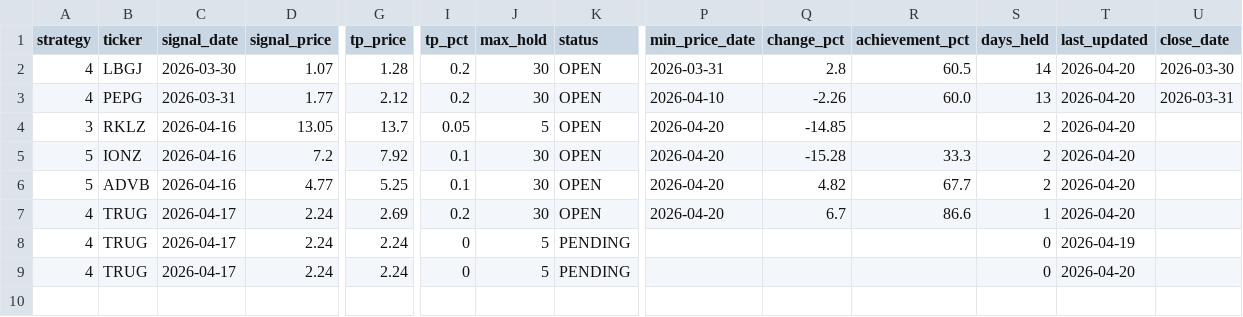
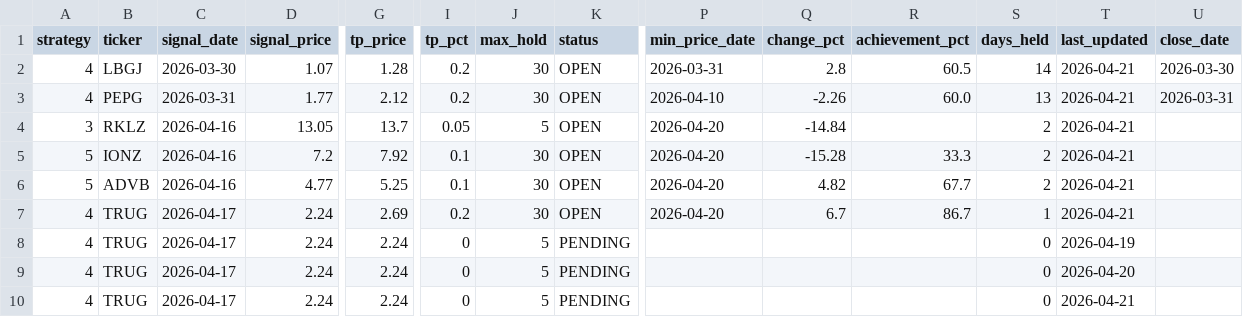
Before and after one commit to jayc950807/surge-scanner, a CSV file: data/open_positions.csv, drawn as a sheet; only a part is shown, gaps mark what is left out; rows hold the shown columns only; the diff names each change by its address in the sheet, - before the commit and + after, or states it on an @@ line.

```diff
--- a/data/open_positions.csv
+++ b/data/open_positions.csv
-T2:T7 (last_updated): 2026-04-20
+T2:T7 (last_updated): 2026-04-21
-Q4 (change_pct): -14.85
+Q4 (change_pct): -14.84
-R7 (achievement_pct): 86.6
+R7 (achievement_pct): 86.7
+row 10: 4 | TRUG | 2026-04-17 | 2.24 | 2.24 | 0 | 5 | PENDING |  |  |  | 0 | 2026-04-21
```
Also changed, not shown: 1 other file.
